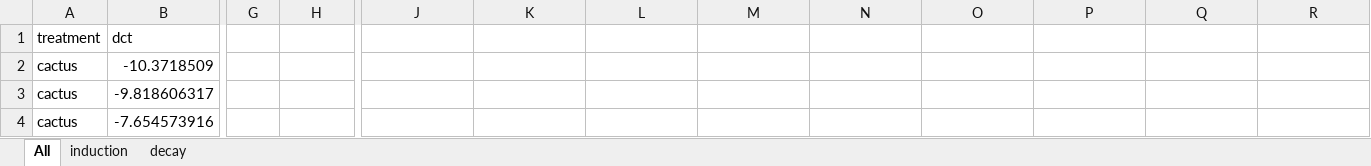
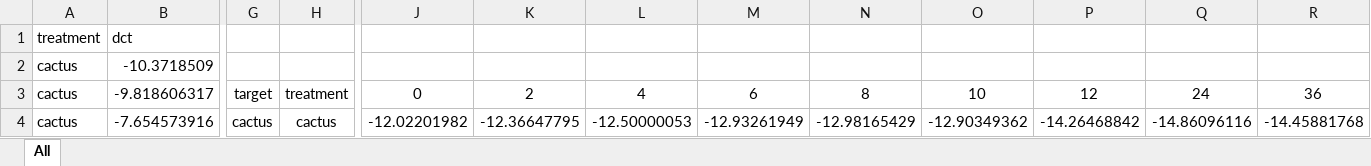
Before and after one commit to lhdp0110/Negative-Regulator-Project, an Excel workbook: test_data.xlsx, sheet All, drawn as a sheet; only a part is shown, gaps mark what is left out; values as stored, in another font and other column widths than the file's, no borders; the diff covers the shown part only; the diff names each change by its address in the sheet, - before the commit and + after, or states it on an @@ line.

```diff
--- a/test_data.xlsx (sheet All)
+++ b/test_data.xlsx (sheet All)
-sheet tab: induction
-sheet tab: decay
-G3: (empty)
+G3: target
-H3: (empty)
+H3: treatment
-J3: (empty)
+J3: 0
-K3: (empty)
+K3: 2
-L3: (empty)
+L3: 4
-M3: (empty)
+M3: 6
-N3: (empty)
+N3: 8
-O3: (empty)
+O3: 10
-P3: (empty)
+P3: 12
-Q3: (empty)
+Q3: 24
-R3: (empty)
+R3: 36
-G4: (empty)
+G4: cactus
+G4:G11 merged
-H4: (empty)
+H4: cactus
+H4:H7 merged
-J4: (empty)
+J4: -12.02201982
-K4: (empty)
+K4: -12.36647795
-L4: (empty)
+L4: -12.50000053
-M4: (empty)
+M4: -12.93261949
-N4: (empty)
+N4: -12.98165429
-O4: (empty)
+O4: -12.90349362
-P4: (empty)
+P4: -14.26468842
-Q4: (empty)
+Q4: -14.86096116
-R4: (empty)
+R4: -14.45881768
```
Also changed, not shown: 158 removed rows, 274 edited cells, cell formats and merged cells elsewhere in this sheet, 2 other files.
